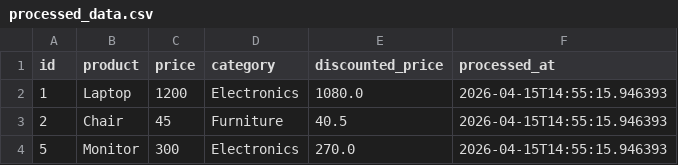
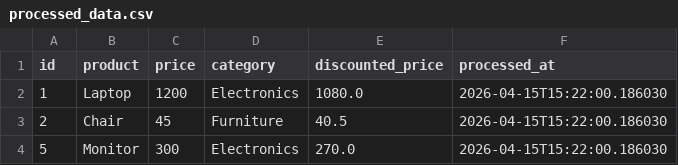
Before and after one commit to GDGoC-FPTU/data-pipeline-observability-rablyubvi, a CSV file: processed_data.csv, drawn as a sheet.

```diff
--- a/processed_data.csv
+++ b/processed_data.csv
@@ -1,4 +1,4 @@
 id,product,price,category,discounted_price,processed_at
-1,Laptop,1200,Electronics,1080.0,2026-04-15T14:55:15.946393
-2,Chair,45,Furniture,40.5,2026-04-15T14:55:15.946393
-5,Monitor,300,Electronics,270.0,2026-04-15T14:55:15.946393
+1,Laptop,1200,Electronics,1080.0,2026-04-15T15:22:00.186030
+2,Chair,45,Furniture,40.5,2026-04-15T15:22:00.186030
+5,Monitor,300,Electronics,270.0,2026-04-15T15:22:00.186030
```
Also changed, not shown: 2 other files.
